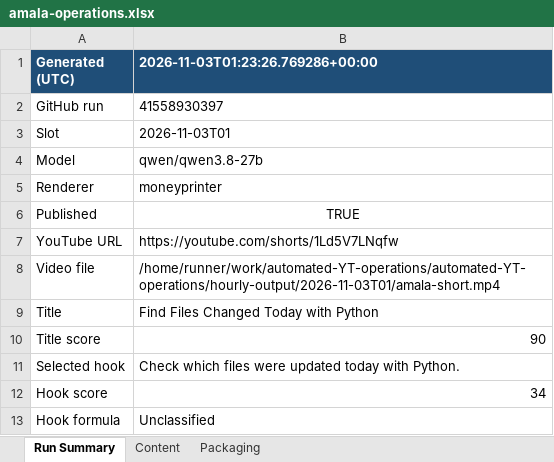
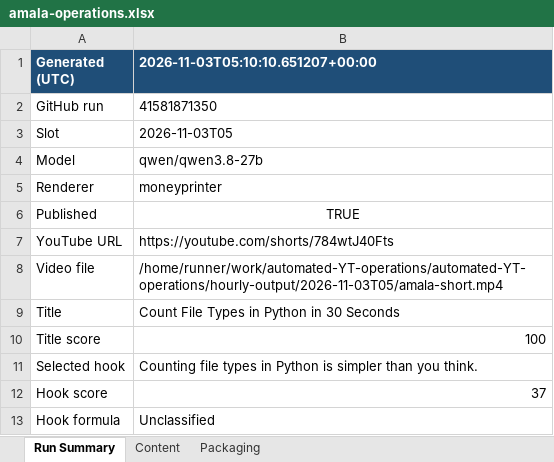
Before and after one commit to amalraj020-a11y/automated-YT-operations, an Excel workbook: reports/latest/amala-operations.xlsx, sheet Run Summary, drawn as a sheet; values as stored, in another font and other column widths than the file's, no borders; the diff names each change by its address in the sheet, - before the commit and + after, or states it on an @@ line.

```diff
--- a/reports/latest/amala-operations.xlsx (sheet Run Summary)
+++ b/reports/latest/amala-operations.xlsx (sheet Run Summary)
-B1: 2026-11-03T01:23:26.769286+00:00
+B1: 2026-11-03T05:10:10.651207+00:00
-B2 (2026-11-03T05:10:10.651207+00:00): 41558930397
+B2 (2026-11-03T05:10:10.651207+00:00): 41581871350
-B3 (2026-11-03T05:10:10.651207+00:00): 2026-11-03T01
+B3 (2026-11-03T05:10:10.651207+00:00): 2026-11-03T05
-B7 (2026-11-03T05:10:10.651207+00:00): https://youtube.com/shorts/1Ld5V7LNqfw
+B7 (2026-11-03T05:10:10.651207+00:00): https://youtube.com/shorts/784wtJ40Fts
-B8 (2026-11-03T05:10:10.651207+00:00): /home/runner/work/automated-YT-operations/automated-YT-operations/hourly-output/2026-11-03T01/amala-short.mp4
+B8 (2026-11-03T05:10:10.651207+00:00): /home/runner/work/automated-YT-operations/automated-YT-operations/hourly-output/2026-11-03T05/amala-short.mp4
-B9 (2026-11-03T05:10:10.651207+00:00): Find Files Changed Today with Python
+B9 (2026-11-03T05:10:10.651207+00:00): Count File Types in Python in 30 Seconds
-B10 (2026-11-03T05:10:10.651207+00:00): 90
+B10 (2026-11-03T05:10:10.651207+00:00): 100
-B11 (2026-11-03T05:10:10.651207+00:00): Check which files were updated today with Python.
+B11 (2026-11-03T05:10:10.651207+00:00): Counting file types in Python is simpler than you think.
-B12 (2026-11-03T05:10:10.651207+00:00): 34
+B12 (2026-11-03T05:10:10.651207+00:00): 37
```
Also changed, not shown: sheet Packaging, sheet Content.
